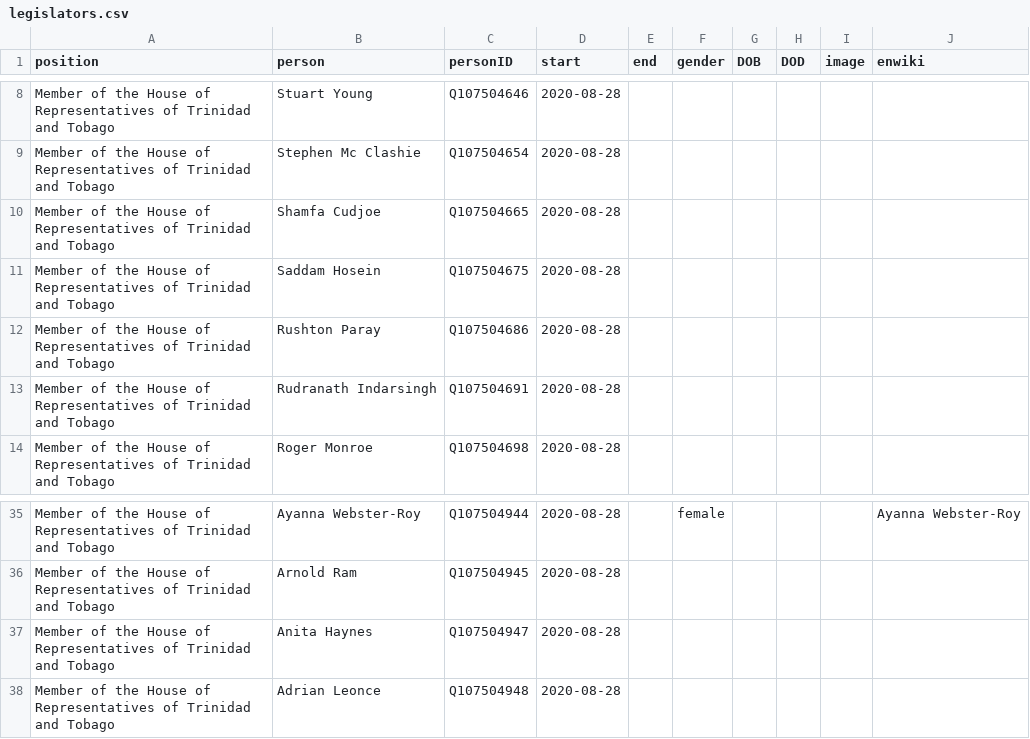
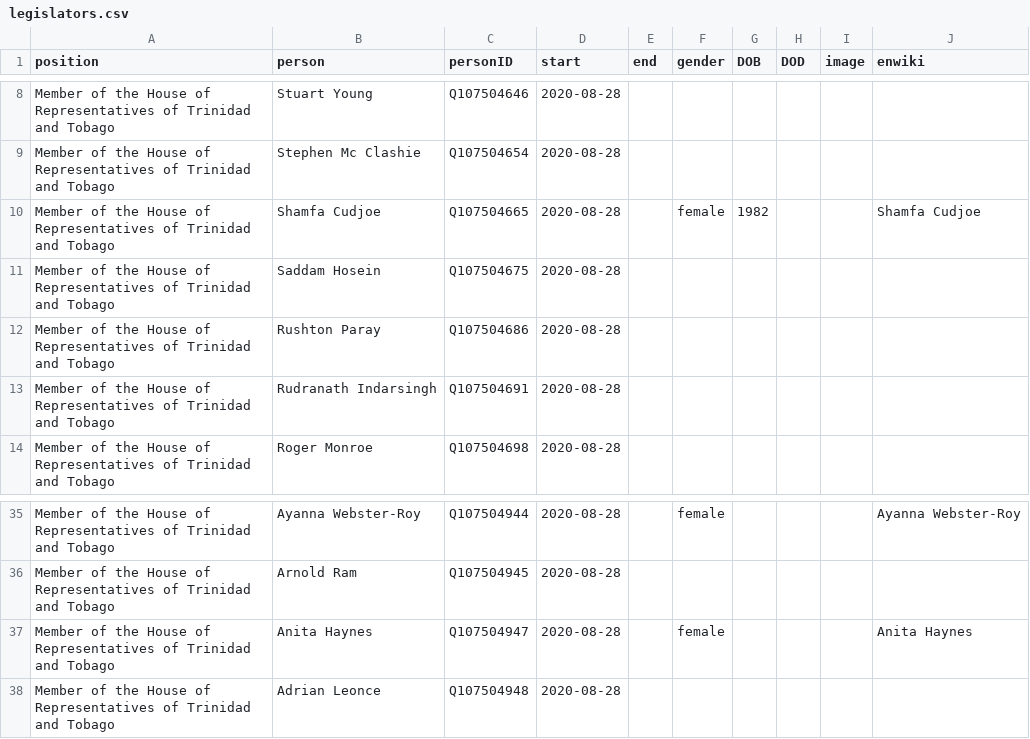
Before and after one commit to every-politician-scrapers/trinidad-and-tobago-cabinet, a CSV file: html/legislators.csv, drawn as a sheet; only a part is shown, gaps mark what is left out.

```diff
--- a/html/legislators.csv
+++ b/html/legislators.csv
@@ -9,3 +9,3 @@ Member of the House of Representatives of Trinidad and Tobago,Stuart Young,Q1075
 Member of the House of Representatives of Trinidad and Tobago,Stephen Mc Clashie,Q107504654,2020-08-28,,,,,,
-Member of the House of Representatives of Trinidad and Tobago,Shamfa Cudjoe,Q107504665,2020-08-28,,,,,,
+Member of the House of Representatives of Trinidad and Tobago,Shamfa Cudjoe,Q107504665,2020-08-28,,female,1982,,,Shamfa Cudjoe
 Member of the House of Representatives of Trinidad and Tobago,Saddam Hosein,Q107504675,2020-08-28,,,,,,
@@ -36,3 +36,3 @@ Member of the House of Representatives of Trinidad and Tobago,Ayanna Webster-Roy
 Member of the House of Representatives of Trinidad and Tobago,Arnold Ram,Q107504945,2020-08-28,,,,,,
-Member of the House of Representatives of Trinidad and Tobago,Anita Haynes,Q107504947,2020-08-28,,,,,,
+Member of the House of Representatives of Trinidad and Tobago,Anita Haynes,Q107504947,2020-08-28,,female,,,,Anita Haynes
 Member of the House of Representatives of Trinidad and Tobago,Adrian Leonce,Q107504948,2020-08-28,,,,,,
```
Also changed, not shown: html/current.csv, html/holders21.csv.
